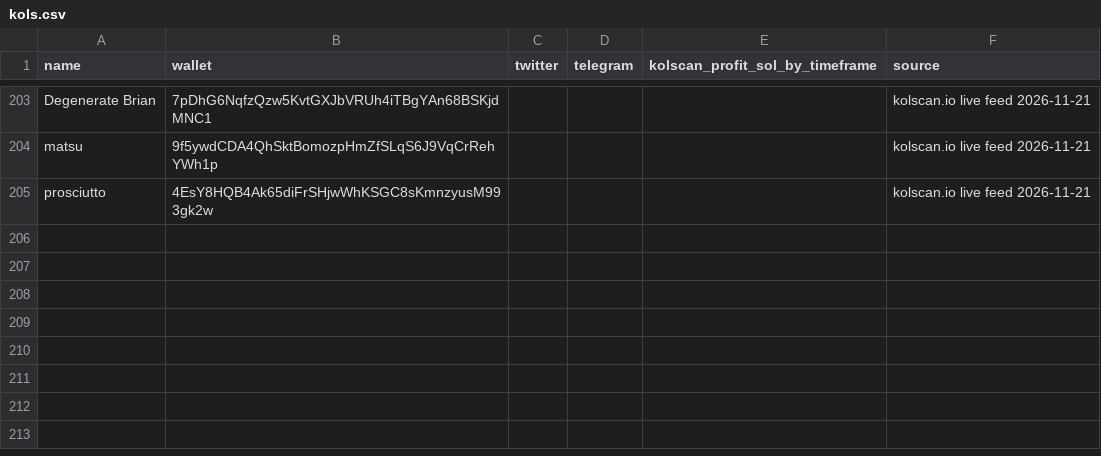
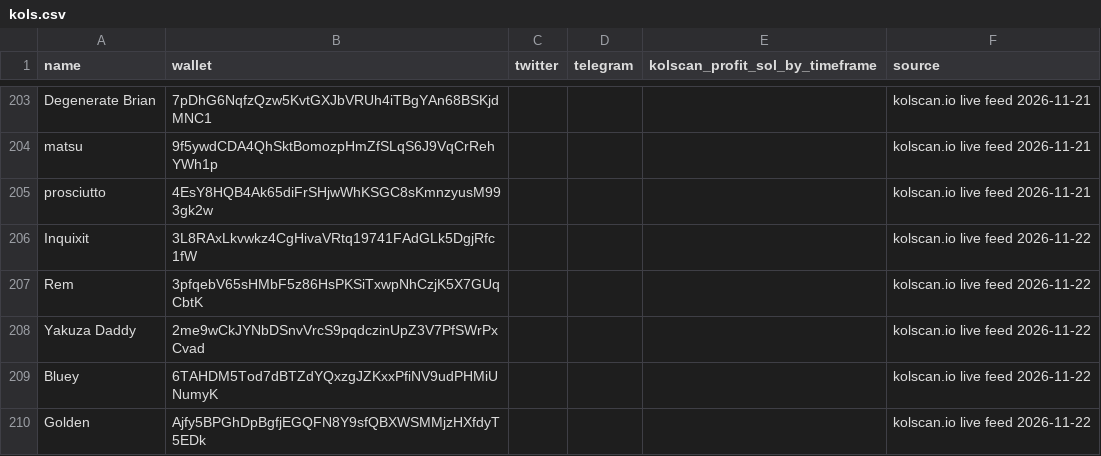
Before and after one commit to Omnivalent/kol-tracker, a CSV file: kols.csv, drawn as a sheet; only a part is shown, gaps mark what is left out.

```diff
--- a/kols.csv
+++ b/kols.csv
@@ -205 +205,6 @@ matsu,9f5ywdCDA4QhSktBomozpHmZfSLqS6J9VqCrRehYWh1p,,,,kolscan.io live feed 2026-
 prosciutto,4EsY8HQB4Ak65diFrSHjwWhKSGC8sKmnzyusM993gk2w,,,,kolscan.io live feed 2026-11-21
+Inquixit,3L8RAxLkvwkz4CgHivaVRtq19741FAdGLk5DgjRfc1fW,,,,kolscan.io live feed 2026-11-22
+Rem,3pfqebV65sHMbF5z86HsPKSiTxwpNhCzjK5X7GUqCbtK,,,,kolscan.io live feed 2026-11-22
+Yakuza Daddy,2me9wCkJYNbDSnvVrcS9pqdczinUpZ3V7PfSWrPxCvad,,,,kolscan.io live feed 2026-11-22
+Bluey,6TAHDM5Tod7dBTZdYQxzgJZKxxPfiNV9udPHMiUNumyK,,,,kolscan.io live feed 2026-11-22
+Golden,Ajfy5BPGhDpBgfjEGQFN8Y9sfQBXWSMMjzHXfdyT5EDk,,,,kolscan.io live feed 2026-11-22
```
Also changed, not shown: 2 other files.
